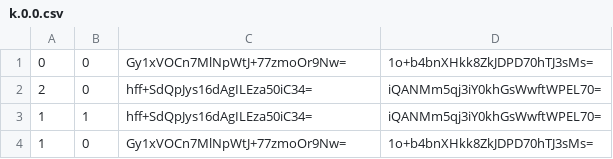
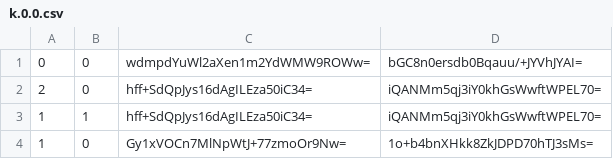
Before and after one commit to GrimCraftMaps/Escapism_Nether, a CSV file: tiles/zoom.-1/metadata/k.0.0.csv, drawn as a sheet.

```diff
--- a/tiles/zoom.-1/metadata/k.0.0.csv
+++ b/tiles/zoom.-1/metadata/k.0.0.csv
@@ -1,2 +1,2 @@
-0,0,Gy1xVOCn7MlNpWtJ+77zmoOr9Nw=,1o+b4bnXHkk8ZkJDPD70hTJ3sMs=
+0,0,wdmpdYuWl2aXen1m2YdWMW9ROWw=,bGC8n0ersdb0Bqauu/+JYVhJYAI=
 2,0,hff+SdQpJys16dAgILEza50iC34=,iQANMm5qj3iY0khGsWwftWPEL70=
```
Also changed, not shown: tiles/zoom.0/metadata/k.-1.-1.csv, tiles/zoom.0/metadata/k.-1.0.csv, 52 other files.
